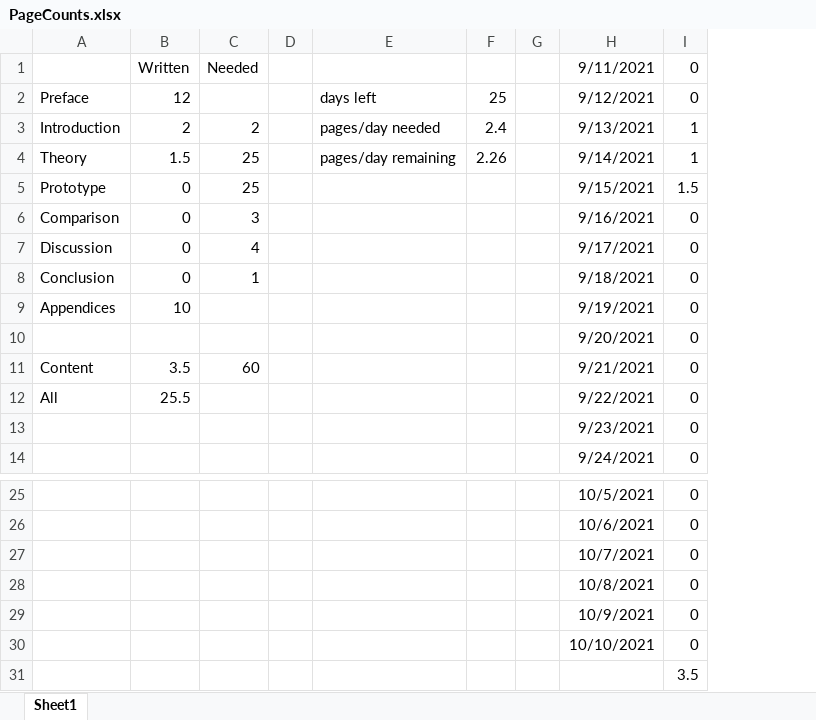
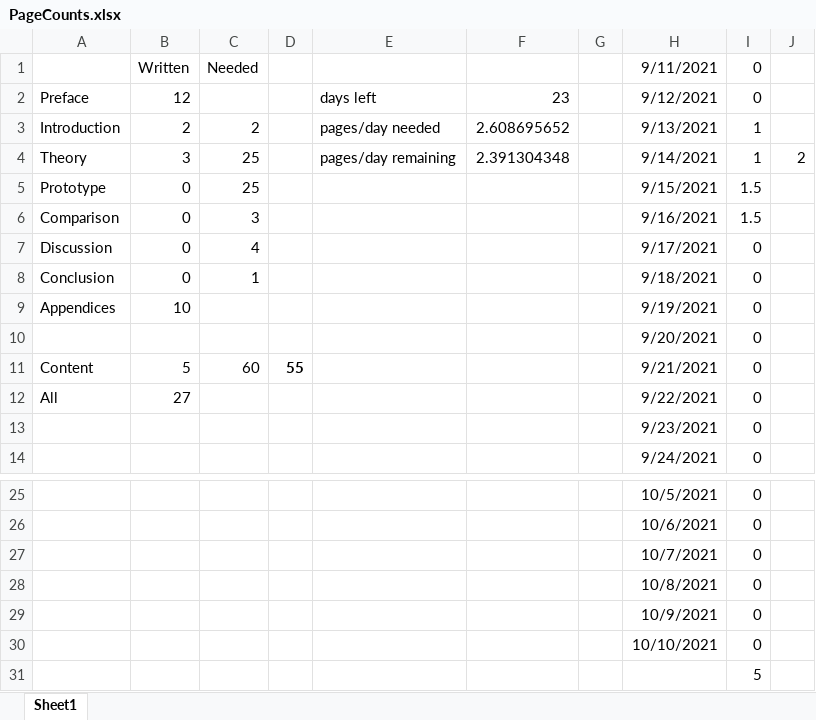
Before and after one commit to doingitraith/Story-generation-with-mutli-agent-systems, an Excel workbook: Thesis/PageCounts.xlsx, sheet Sheet1, drawn as a sheet; only a part is shown, gaps mark what is left out; values as stored, in another font and other column widths than the file's, no borders; conditional formats not drawn; removed rows and columns are numbered as before the commit, all else as after; the diff names each change by its address in the sheet, - before the commit and + after, or states it on an @@ line.

```diff
--- a/Thesis/PageCounts.xlsx (sheet Sheet1)
+++ b/Thesis/PageCounts.xlsx (sheet Sheet1)
-column D, empty
+column D, row 11: 55
-column F, rows 2-4: 25 | 2.4 | 2.26
+column F, rows 2-4: 23 | 2.608695652 | 2.391304348
+column J, row 4: 2
-B4: 1.5
+B4: 3
-I6: 0
+I6: 1.5
-B11: 3.5
+B11: 5
-B12: 25.5
+B12: 27
-I31: 3.5
+I31: 5
```
Also changed, not shown: 8 other files.
